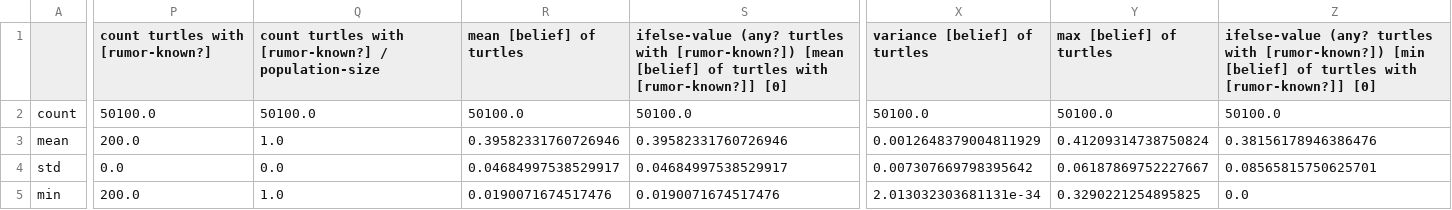
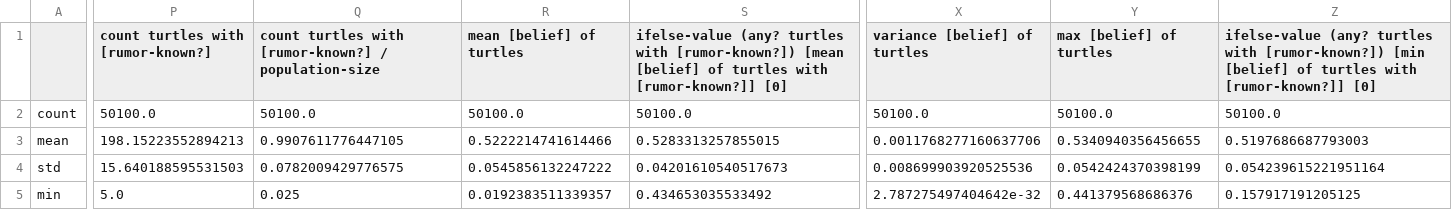
Before and after one commit to divadiahim/ATP, a CSV file: final/results/false_vs_true_summary_stats.csv, drawn as a sheet; only a part is shown, gaps mark what is left out; the diff covers the shown part only; the diff names each change by its address in the sheet, - before the commit and + after, or states it on an @@ line.

```diff
--- a/final/results/false_vs_true_summary_stats.csv
+++ b/final/results/false_vs_true_summary_stats.csv
-P3: 200.0
+P3: 198.15223552894213
-Q3: 1.0
+Q3: 0.9907611776447105
-R3 (mean [belief] of turtles): 0.39582331760726946
+R3 (mean [belief] of turtles): 0.5222214741614466
-S3: 0.39582331760726946
+S3: 0.5283313257855015
-X3 (variance [belief] of turtles): 0.0012648379004811929
+X3 (variance [belief] of turtles): 0.0011768277160637706
-Y3 (max [belief] of turtles): 0.41209314738750824
+Y3 (max [belief] of turtles): 0.5340940356456655
-Z3: 0.38156178946386476
+Z3: 0.5197686687793003
-P4: 0.0
+P4: 15.640188595531503
-Q4: 0.0
+Q4: 0.0782009429776575
-R4 (mean [belief] of turtles): 0.04684997538529917
+R4 (mean [belief] of turtles): 0.0545856132247222
-S4: 0.04684997538529917
+S4: 0.04201610540517673
-X4 (variance [belief] of turtles): 0.007307669798395642
+X4 (variance [belief] of turtles): 0.008699903920525536
-Y4 (max [belief] of turtles): 0.06187869752227667
+Y4 (max [belief] of turtles): 0.0542424370398199
-Z4: 0.08565815750625701
+Z4: 0.054239615221951164
-P5: 200.0
+P5: 5.0
-Q5: 1.0
+Q5: 0.025
-R5 (mean [belief] of turtles): 0.0190071674517476
+R5 (mean [belief] of turtles): 0.0192383511339357
-S5: 0.0190071674517476
+S5: 0.434653035533492
-X5 (variance [belief] of turtles): 2.013032303681131e-34
+X5 (variance [belief] of turtles): 2.787275497404642e-32
-Y5 (max [belief] of turtles): 0.3290221254895825
+Y5 (max [belief] of turtles): 0.441379568686376
-Z5: 0.0
+Z5: 0.157917191205125
```
Also changed, not shown: 45 edited cells elsewhere in this file, 4 other files.
